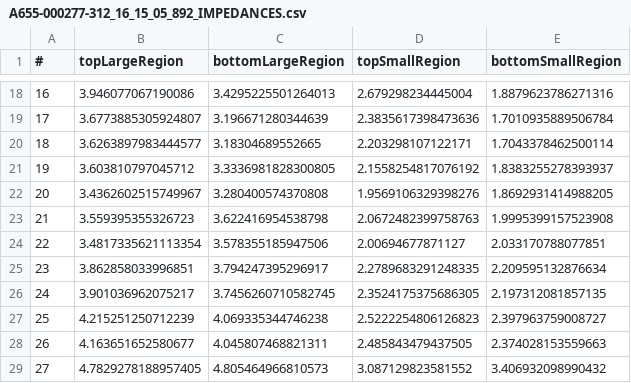
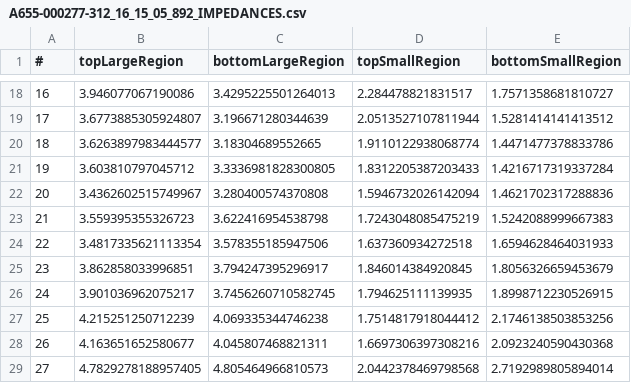
Before and after one commit to jieyu11/AtlStaveQAInfraRedAnalysis, a CSV file: ThermalImpedanceQA/output/A655-000277-312_16_15_05_892_IMPEDANCES.csv, drawn as a sheet; only a part is shown, gaps mark what is left out; the diff covers the shown part only.

Commit message:
floating small regions

```diff
--- a/ThermalImpedanceQA/output/A655-000277-312_16_15_05_892_IMPEDANCES.csv
+++ b/ThermalImpedanceQA/output/A655-000277-312_16_15_05_892_IMPEDANCES.csv
@@ -18,12 +18,12 @@
-16, 3.946077067190086, 3.4295225501264013, 2.679298234445004, 1.8879623786271316
-17, 3.6773885305924807, 3.196671280344639, 2.3835617398473636, 1.7010935889506784
-18, 3.6263897983444577, 3.18304689552665, 2.203298107122171, 1.7043378462500114
-19, 3.603810797045712, 3.3336981828300805, 2.1558254817076192, 1.8383255278393937
-20, 3.4362602515749967, 3.280400574370808, 1.9569106329398276, 1.8692931414988205
-21, 3.559395355326723, 3.622416954538798, 2.0672482399758763, 1.9995399157523908
-22, 3.4817335621113354, 3.578355185947506, 2.00694677871127, 2.033170788077851
-23, 3.862858033996851, 3.794247395296917, 2.2789683291248335, 2.209595132876634
-24, 3.901036962075217, 3.7456260710582745, 2.3524175375686305, 2.197312081857135
-25, 4.215251250712239, 4.069335344746238, 2.5222254806126823, 2.397963759008727
-26, 4.163651652580677, 4.045807468821311, 2.485843479437505, 2.374028153559663
-27, 4.7829278188957405, 4.805464966810573, 3.087129823581552, 3.406932098990432
+16, 3.946077067190086, 3.4295225501264013, 2.284478821831517, 1.7571358681810727
+17, 3.6773885305924807, 3.196671280344639, 2.0513527107811944, 1.5281414141413512
+18, 3.6263897983444577, 3.18304689552665, 1.9110122938068774, 1.4471477378833786
+19, 3.603810797045712, 3.3336981828300805, 1.8312205387203433, 1.4216717319337284
+20, 3.4362602515749967, 3.280400574370808, 1.5946732026142094, 1.4621702317288836
+21, 3.559395355326723, 3.622416954538798, 1.7243048085475219, 1.5242088999667383
+22, 3.4817335621113354, 3.578355185947506, 1.637360934272518, 1.6594628464031933
+23, 3.862858033996851, 3.794247395296917, 1.846014384920845, 1.8056326659453679
+24, 3.901036962075217, 3.7456260710582745, 1.794625111139935, 1.8998712230526915
+25, 4.215251250712239, 4.069335344746238, 1.7514817918044412, 2.1746138503853256
+26, 4.163651652580677, 4.045807468821311, 1.6697306397308216, 2.0923240590430368
+27, 4.7829278188957405, 4.805464966810573, 2.0442378469798568, 2.7192989805894014
```
Also changed, not shown: 32 edited cells elsewhere in this file, 3 other files.
